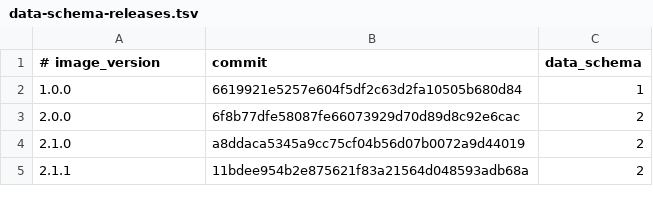
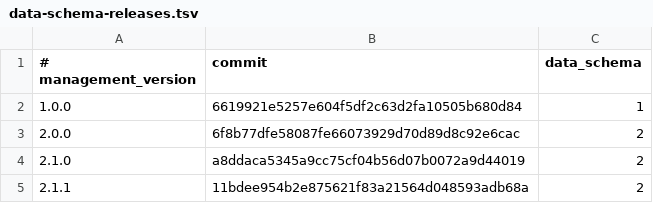
Before and after one commit to yjrszcq/openvpn-docker, a TSV file: compatibility/data-schema-releases.tsv, drawn as a sheet.

Commit message:
Phase 1.3: separate management update versions

```diff
--- a/compatibility/data-schema-releases.tsv
+++ b/compatibility/data-schema-releases.tsv
@@ -1,2 +1,2 @@
-# image_version	commit	data_schema
+# management_version	commit	data_schema
 1.0.0	6619921e5257e604f5df2c63d2fa10505b680d84	1
```
Also changed, not shown: 25 other files.
